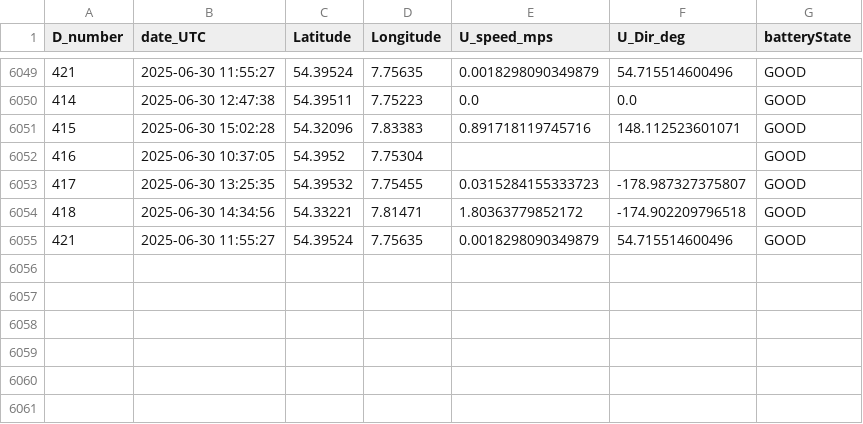
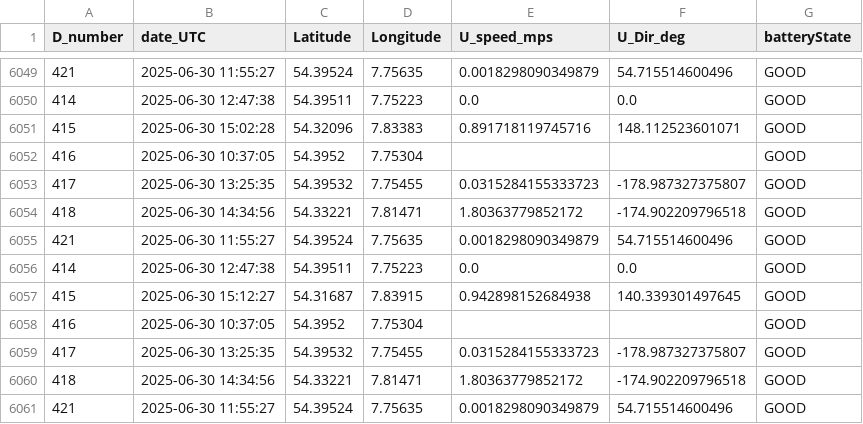
Before and after one commit to dotleif/taschenkrebs, a CSV file: drifters_hereon.csv, drawn as a sheet; only a part is shown, gaps mark what is left out; the diff names each change by its address in the sheet, - before the commit and + after, or states it on an @@ line.

```diff
--- a/drifters_hereon.csv
+++ b/drifters_hereon.csv
+row 6056: 414 | 2025-06-30 12:47:38 | 54.39511 | 7.75223 | 0.0 | 0.0 | GOOD
+row 6057: 415 | 2025-06-30 15:12:27 | 54.31687 | 7.83915 | 0.942898152684938 | 140.339301497645 | GOOD
+row 6058: 416 | 2025-06-30 10:37:05 | 54.3952 | 7.75304 |  |  | GOOD
+row 6059: 417 | 2025-06-30 13:25:35 | 54.39532 | 7.75455 | 0.0315284155333723 | -178.987327375807 | GOOD
+row 6060: 418 | 2025-06-30 14:34:56 | 54.33221 | 7.81471 | 1.80363779852172 | -174.902209796518 | GOOD
+row 6061: 421 | 2025-06-30 11:55:27 | 54.39524 | 7.75635 | 0.0018298090349879 | 54.715514600496 | GOOD
```
Also changed, not shown: 1 other file.
